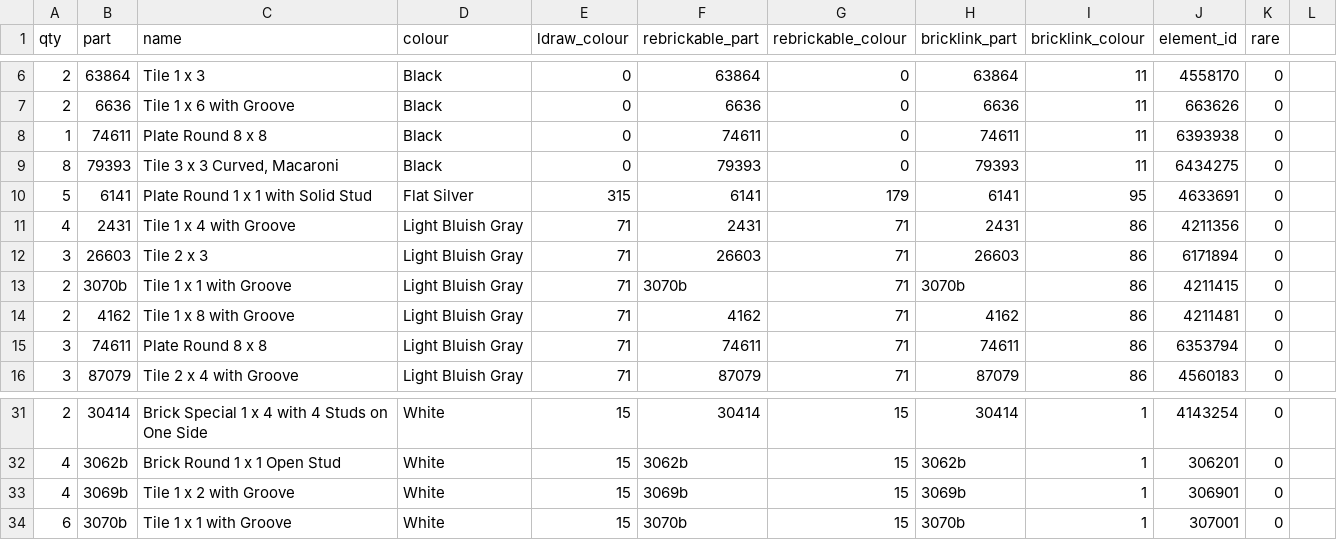
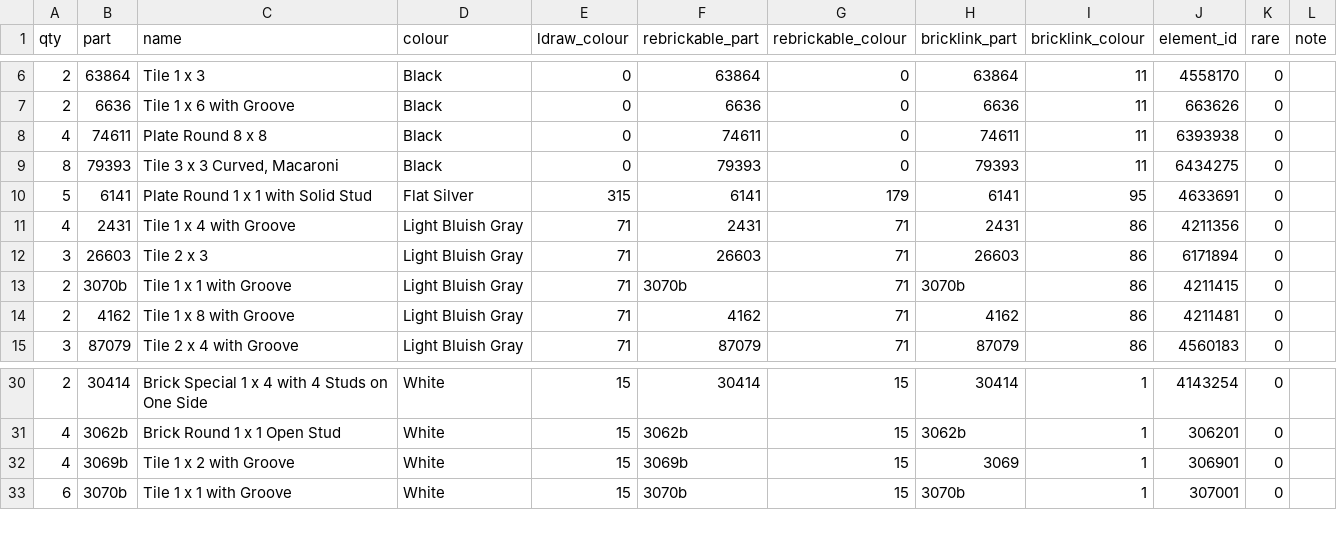
Before and after one commit to clarklab/legomylego, a CSV file: models/vhs_tape/out/variants/white/parts.csv, drawn as a sheet; only a part is shown, gaps mark what is left out; removed rows and columns are numbered as before the commit, all else as after; the diff names each change by its address in the sheet, - before the commit and + after, or states it on an @@ line.

```diff
--- a/models/vhs_tape/out/variants/white/parts.csv
+++ b/models/vhs_tape/out/variants/white/parts.csv
-L1: (empty)
+L1: note
-A8 (qty): 1
+A8 (qty): 4
-row 15: 3 | 74611 | Plate Round 8 x 8 | Light Bluish Gray | 71 | 74611 | 71 | 74611 | 86 | 6353794 | 0
-H32 (bricklink_part): 3069b
+H32 (bricklink_part): 3069
```
Also changed, not shown: models/vhs_tape/out/parts.csv, models/vhs_tape/out/pick_a_brick.csv, 14 other files.
